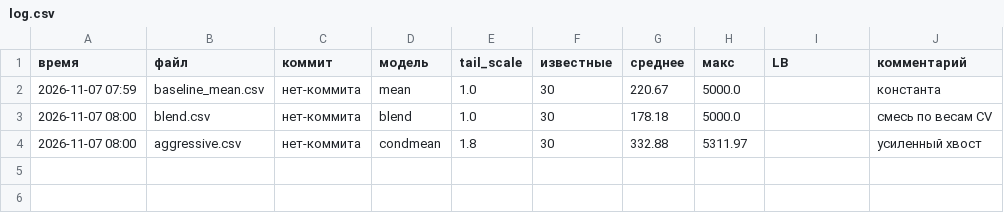
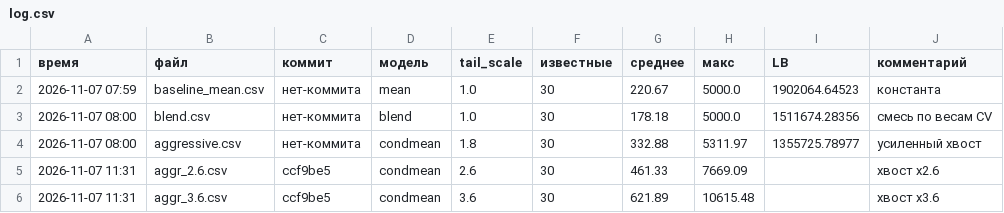
Before and after one commit to Thmashk/vacv-si, a CSV file: submissions/log.csv, drawn as a sheet.

```diff
--- a/submissions/log.csv
+++ b/submissions/log.csv
@@ -1,4 +1,6 @@
 время,файл,коммит,модель,tail_scale,известные,среднее,макс,LB,комментарий
-2026-11-07 07:59,baseline_mean.csv,нет-коммита,mean,1.0,30,220.67,5000.0,,константа
-2026-11-07 08:00,blend.csv,нет-коммита,blend,1.0,30,178.18,5000.0,,смесь по весам CV
-2026-11-07 08:00,aggressive.csv,нет-коммита,condmean,1.8,30,332.88,5311.97,,усиленный хвост
+2026-11-07 07:59,baseline_mean.csv,нет-коммита,mean,1.0,30,220.67,5000.0,1902064.64523,константа
+2026-11-07 08:00,blend.csv,нет-коммита,blend,1.0,30,178.18,5000.0,1511674.28356,смесь по весам CV
+2026-11-07 08:00,aggressive.csv,нет-коммита,condmean,1.8,30,332.88,5311.97,1355725.78977,усиленный хвост
+2026-11-07 11:31,aggr_2.6.csv,ccf9be5,condmean,2.6,30,461.33,7669.09,,хвост x2.6
+2026-11-07 11:31,aggr_3.6.csv,ccf9be5,condmean,3.6,30,621.89,10615.48,,хвост x3.6
```
Also changed, not shown: 5 other files.
